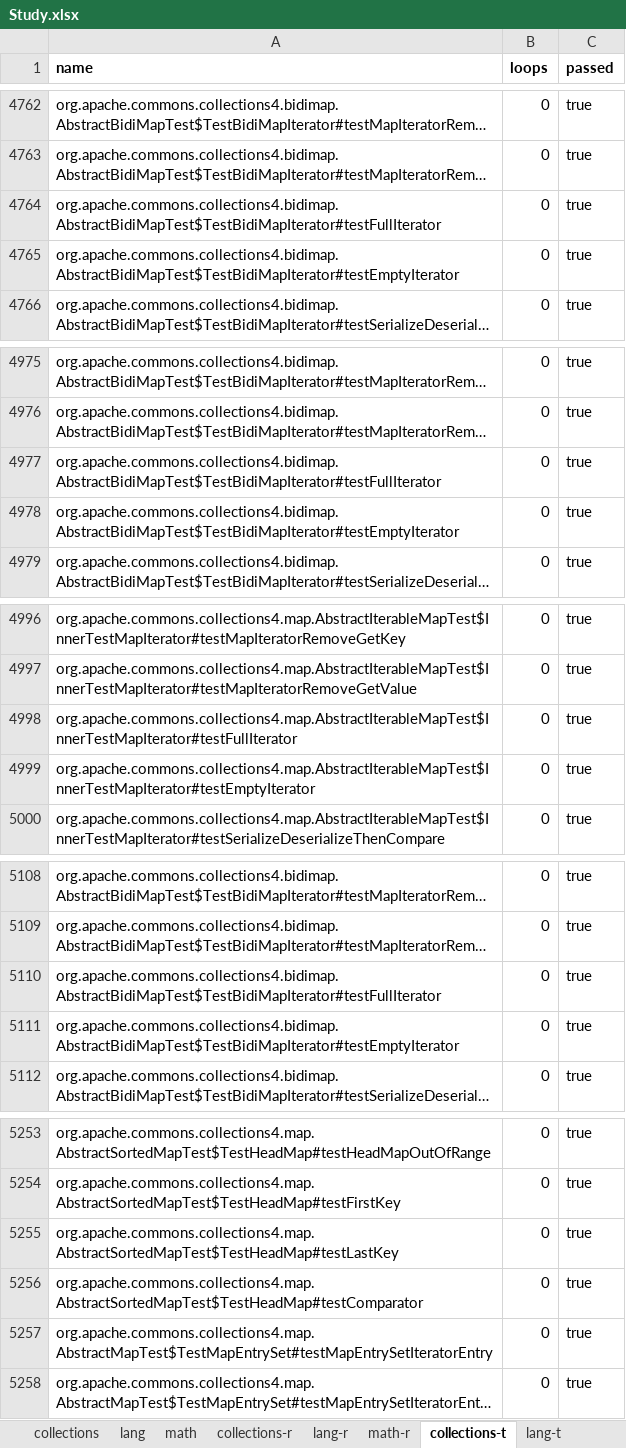
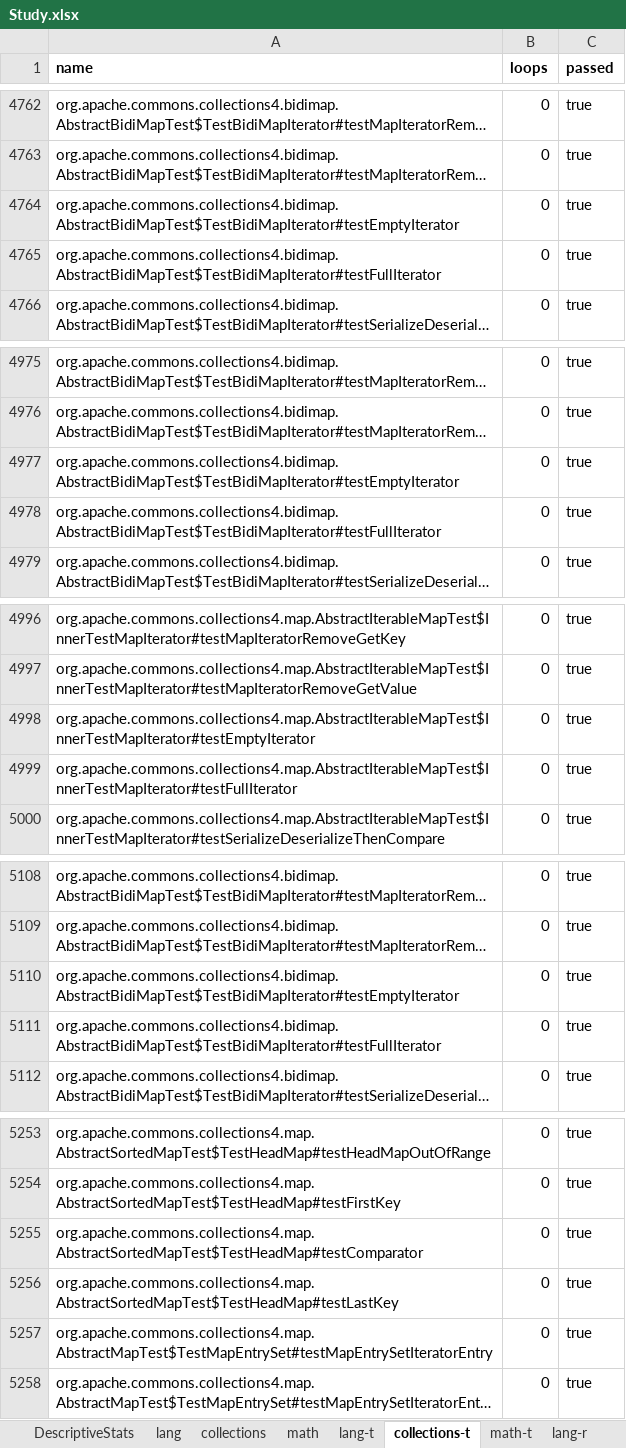
Before and after one commit to SpoonLabs/nopol, an Excel workbook: loops/Study.xlsx, sheet collections-t, drawn as a sheet; only a part is shown, gaps mark what is left out; long unchanged cells end in …; values as stored, in another font and other column widths than the file's, no borders; the diff covers the shown part only; the diff names each change by its address in the sheet, - before the commit and + after, or states it on an @@ line.

```diff
--- a/loops/Study.xlsx (sheet collections-t)
+++ b/loops/Study.xlsx (sheet collections-t)
@@ sheet tab order changed: DescriptiveStats | lang | collections | math | lang-t | collections-t | math-t | lang-r @@
-A4764 (name): org.apache.commons.collections4.bidimap.AbstractBidiMapTest$TestBidiMapIterator#testFullIterator
+A4764 (name): org.apache.commons.collections4.bidimap.AbstractBidiMapTest$TestBidiMapIterator#testEmptyIterator
-A4765 (name): org.apache.commons.collections4.bidimap.AbstractBidiMapTest$TestBidiMapIterator#testEmptyIterator
+A4765 (name): org.apache.commons.collections4.bidimap.AbstractBidiMapTest$TestBidiMapIterator#testFullIterator
-A4977 (name): org.apache.commons.collections4.bidimap.AbstractBidiMapTest$TestBidiMapIterator#testFullIterator
+A4977 (name): org.apache.commons.collections4.bidimap.AbstractBidiMapTest$TestBidiMapIterator#testEmptyIterator
-A4978 (name): org.apache.commons.collections4.bidimap.AbstractBidiMapTest$TestBidiMapIterator#testEmptyIterator
+A4978 (name): org.apache.commons.collections4.bidimap.AbstractBidiMapTest$TestBidiMapIterator#testFullIterator
-A4998 (name): org.apache.commons.collections4.map.AbstractIterableMapTest$InnerTestMapIterator#testFullIterator
+A4998 (name): org.apache.commons.collections4.map.AbstractIterableMapTest$InnerTestMapIterator#testEmptyIterator
-A4999 (name): org.apache.commons.collections4.map.AbstractIterableMapTest$InnerTestMapIterator#testEmptyIterator
+A4999 (name): org.apache.commons.collections4.map.AbstractIterableMapTest$InnerTestMapIterator#testFullIterator
-A5110 (name): org.apache.commons.collections4.bidimap.AbstractBidiMapTest$TestBidiMapIterator#testFullIterator
+A5110 (name): org.apache.commons.collections4.bidimap.AbstractBidiMapTest$TestBidiMapIterator#testEmptyIterator
-A5111 (name): org.apache.commons.collections4.bidimap.AbstractBidiMapTest$TestBidiMapIterator#testEmptyIterator
+A5111 (name): org.apache.commons.collections4.bidimap.AbstractBidiMapTest$TestBidiMapIterator#testFullIterator
-A5255 (name): org.apache.commons.collections4.map.AbstractSortedMapTest$TestHeadMap#testLastKey
+A5255 (name): org.apache.commons.collections4.map.AbstractSortedMapTest$TestHeadMap#testComparator
-A5256 (name): org.apache.commons.collections4.map.AbstractSortedMapTest$TestHeadMap#testComparator
+A5256 (name): org.apache.commons.collections4.map.AbstractSortedMapTest$TestHeadMap#testLastKey
```
Also changed, not shown: other rows of this sheet, sheet math-r, sheet DescriptiveStats, sheet collections-r, sheet math, sheet lang-r, sheet collections, 1 more sheet, 31 other files.
